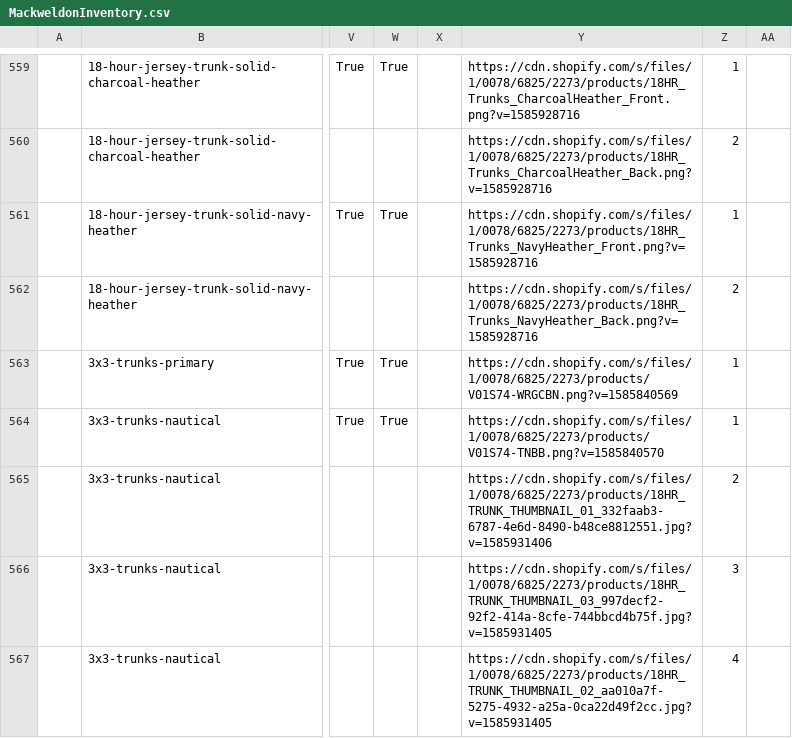
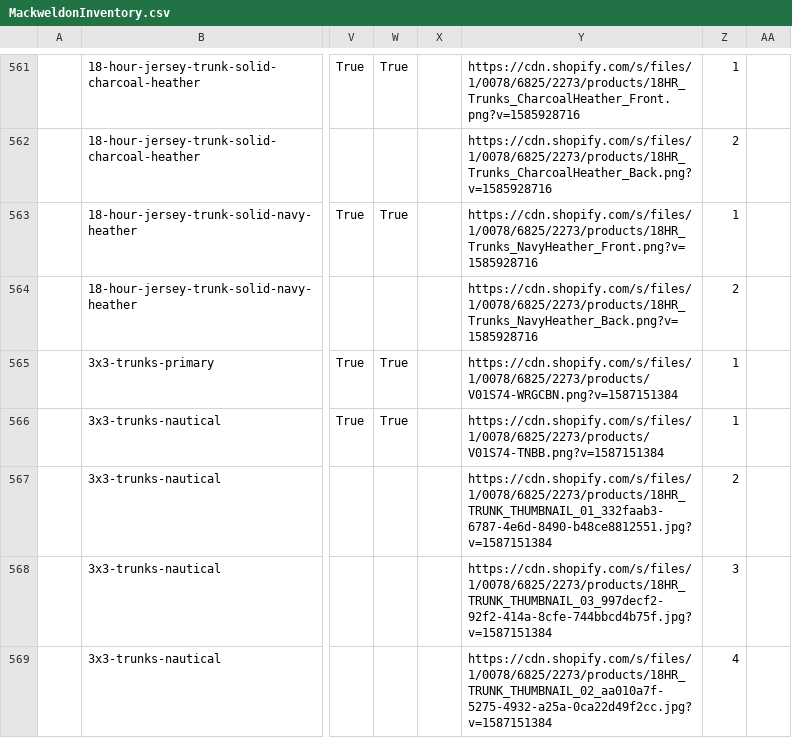
Before and after one commit to arishabh/boulevard, a CSV file: v4/new/MackweldonInventory.csv, drawn as a sheet; only a part is shown, gaps mark what is left out; addresses are those after the commit; the diff covers the shown part only; the diff names each change by its address in the sheet, - before the commit and + after, or states it on an @@ line.

```diff
--- a/v4/new/MackweldonInventory.csv
+++ b/v4/new/MackweldonInventory.csv
-Y565: https://cdn.shopify.com/s/files/1/0078/6825/2273/products/V01S74-WRGCBN.png?v=1585840569
+Y565: https://cdn.shopify.com/s/files/1/0078/6825/2273/products/V01S74-WRGCBN.png?v=1587151384
-Y566: https://cdn.shopify.com/s/files/1/0078/6825/2273/products/V01S74-TNBB.png?v=1585840570
+Y566: https://cdn.shopify.com/s/files/1/0078/6825/2273/products/V01S74-TNBB.png?v=1587151384
-Y567: https://cdn.shopify.com/s/files/1/0078/6825/2273/products/18HR_TRUNK_THUMBNAIL_01_332faab3-6787-4e6d-8490-b48ce8812551.jpg?v=1585931406
+Y567: https://cdn.shopify.com/s/files/1/0078/6825/2273/products/18HR_TRUNK_THUMBNAIL_01_332faab3-6787-4e6d-8490-b48ce8812551.jpg?v=1587151384
-Y568: https://cdn.shopify.com/s/files/1/0078/6825/2273/products/18HR_TRUNK_THUMBNAIL_03_997decf2-92f2-414a-8cfe-744bbcd4b75f.jpg?v=1585931405
+Y568: https://cdn.shopify.com/s/files/1/0078/6825/2273/products/18HR_TRUNK_THUMBNAIL_03_997decf2-92f2-414a-8cfe-744bbcd4b75f.jpg?v=1587151384
-Y569: https://cdn.shopify.com/s/files/1/0078/6825/2273/products/18HR_TRUNK_THUMBNAIL_02_aa010a7f-5275-4932-a25a-0ca22d49f2cc.jpg?v=1585931405
+Y569: https://cdn.shopify.com/s/files/1/0078/6825/2273/products/18HR_TRUNK_THUMBNAIL_02_aa010a7f-5275-4932-a25a-0ca22d49f2cc.jpg?v=1587151384
```
Also changed, not shown: 15 added rows, 10 removed rows and 16 edited cells elsewhere in this file, v4/old/ClearweatherbrandInventory.csv, v4/old/KatinusaInventory.csv, 32 other files.
